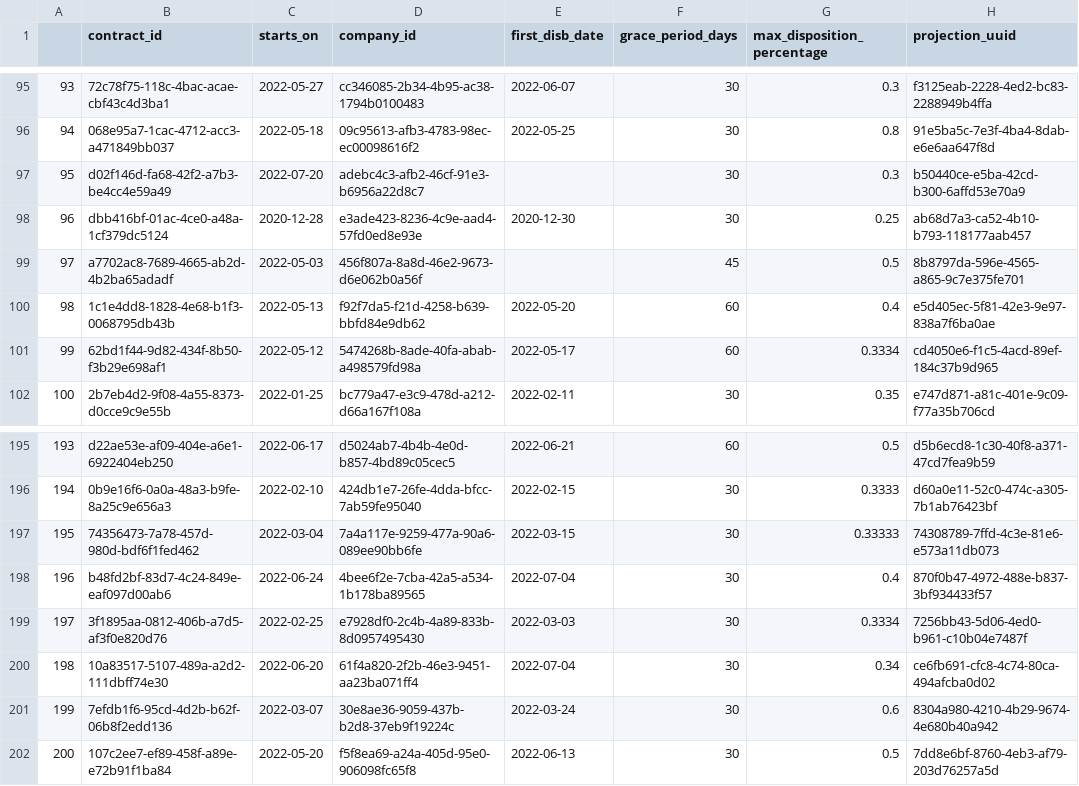
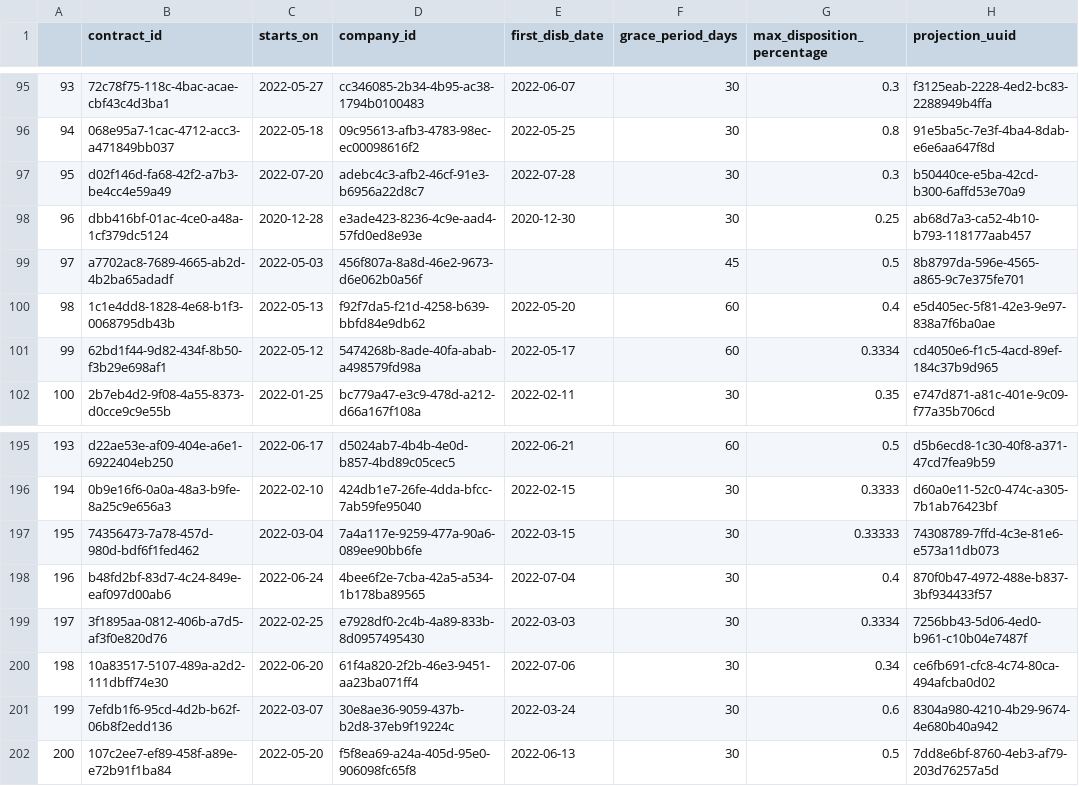
Before and after one commit to ErickDasaev/StreamRiesgo, a CSV file: data/contracts.csv, drawn as a sheet; only a part is shown, gaps mark what is left out; the diff covers the shown part only; the diff names each change by its address in the sheet, - before the commit and + after, or states it on an @@ line.

```diff
--- a/data/contracts.csv
+++ b/data/contracts.csv
-E97 (first_disb_date): (empty)
+E97 (first_disb_date): 2022-07-28
-E200 (first_disb_date): 2022-07-04
+E200 (first_disb_date): 2022-07-06
```
Also changed, not shown: 2 added rows, 4 edited cells and row numbers in column A elsewhere in this file, 6 other files.
